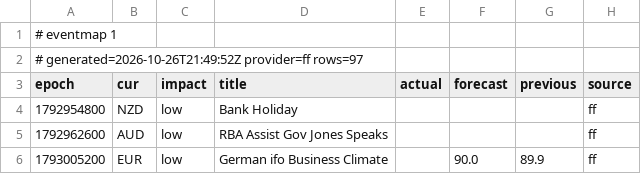
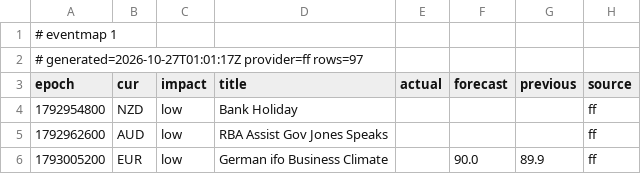
Before and after one commit to excalibur003/eventmap, a CSV file: feed/events.csv, drawn as a sheet; only a part is shown.

Commit message:
feed 2026-10-27T01:01:17Z

```diff
--- a/feed/events.csv
+++ b/feed/events.csv
@@ -1,3 +1,3 @@
 # eventmap 1
-# generated=2026-10-26T21:49:52Z provider=ff rows=97
+# generated=2026-10-27T01:01:17Z provider=ff rows=97
 epoch|cur|impact|title|actual|forecast|previous|source
```
